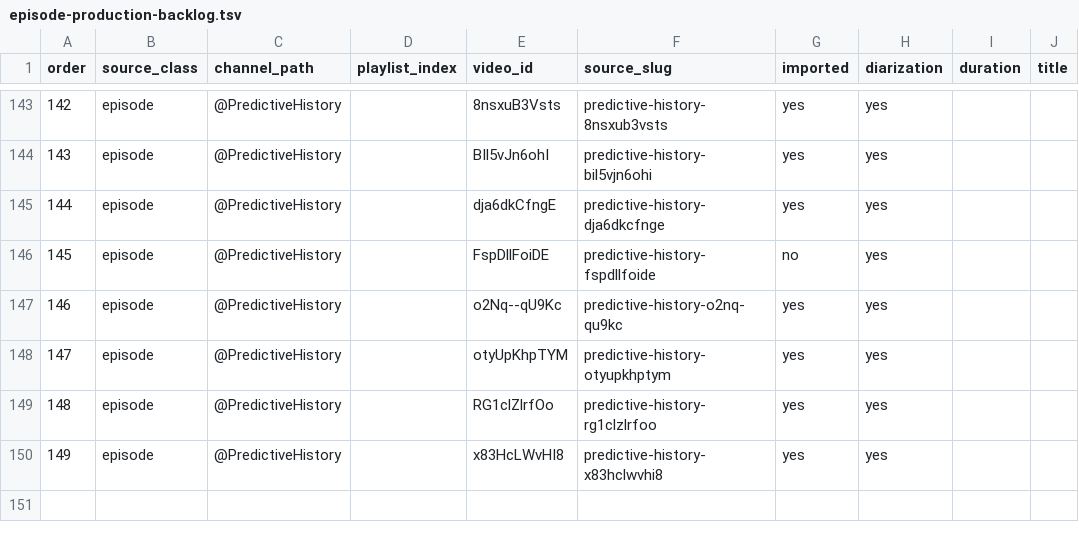
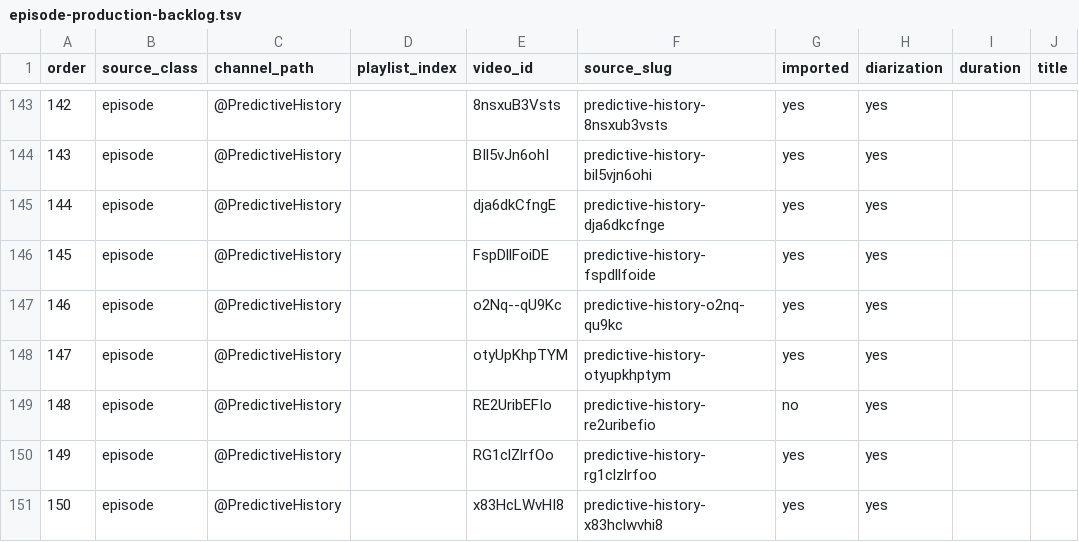
Before and after one commit to apresmoi/jianglens, a TSV file: content/workflow/tasks/episode-production-backlog.tsv, drawn as a sheet; only a part is shown, gaps mark what is left out; addresses are those after the commit; the diff names each change by its address in the sheet, - before the commit and + after, or states it on an @@ line.

```diff
--- a/content/workflow/tasks/episode-production-backlog.tsv
+++ b/content/workflow/tasks/episode-production-backlog.tsv
-G146 (imported): no
+G146 (imported): yes
+row 149: 148 | episode | @PredictiveHistory |  | RE2UribEFIo | predictive-history-re2uribefio | no | yes
@@ column A (order) renumbered from row 150 down @@
```
Also changed, not shown: 2 other files.
